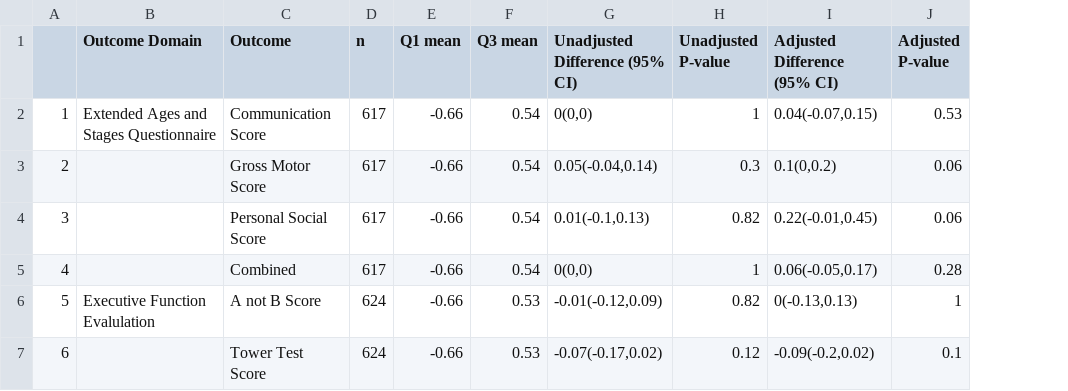
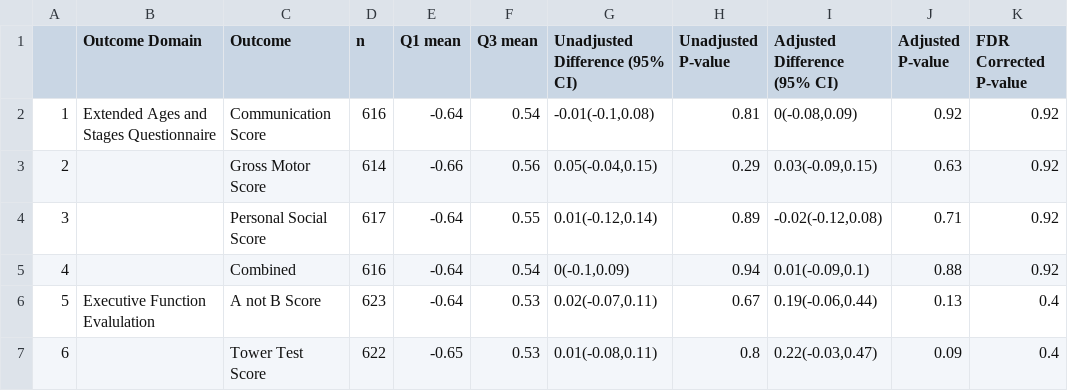
Before and after one commit to washb-eed-substudies/telo-dev, a CSV file: tables/telo-dev_table3.csv, drawn as a sheet; the diff names each change by its address in the sheet, - before the commit and + after, or states it on an @@ line.

Commit message:
Added BH corrected p-values to tables

```diff
--- a/tables/telo-dev_table3.csv
+++ b/tables/telo-dev_table3.csv
+column K (FDR Corrected P-value), rows 2-7: 0.92 | 0.92 | 0.92 | 0.92 | 0.4 | 0.4
-D2 (n): 617
+D2 (n): 616
-E2 (Q1 mean): -0.66
+E2 (Q1 mean): -0.64
-G2 (Unadjusted Difference (95% CI)): 0(0,0)
+G2 (Unadjusted Difference (95% CI)): -0.01(-0.1,0.08)
-H2 (Unadjusted P-value): 1
+H2 (Unadjusted P-value): 0.81
-I2 (Adjusted Difference (95% CI)): 0.04(-0.07,0.15)
+I2 (Adjusted Difference (95% CI)): 0(-0.08,0.09)
-J2 (Adjusted P-value): 0.53
+J2 (Adjusted P-value): 0.92
-D3 (n): 617
+D3 (n): 614
-F3 (Q3 mean): 0.54
+F3 (Q3 mean): 0.56
-G3 (Unadjusted Difference (95% CI)): 0.05(-0.04,0.14)
+G3 (Unadjusted Difference (95% CI)): 0.05(-0.04,0.15)
-H3 (Unadjusted P-value): 0.3
+H3 (Unadjusted P-value): 0.29
-I3 (Adjusted Difference (95% CI)): 0.1(0,0.2)
+I3 (Adjusted Difference (95% CI)): 0.03(-0.09,0.15)
-J3 (Adjusted P-value): 0.06
+J3 (Adjusted P-value): 0.63
-E4:E6 (Q1 mean): -0.66
+E4:E6 (Q1 mean): -0.64
-F4 (Q3 mean): 0.54
+F4 (Q3 mean): 0.55
-G4 (Unadjusted Difference (95% CI)): 0.01(-0.1,0.13)
+G4 (Unadjusted Difference (95% CI)): 0.01(-0.12,0.14)
-H4 (Unadjusted P-value): 0.82
+H4 (Unadjusted P-value): 0.89
-I4 (Adjusted Difference (95% CI)): 0.22(-0.01,0.45)
+I4 (Adjusted Difference (95% CI)): -0.02(-0.12,0.08)
-J4 (Adjusted P-value): 0.06
+J4 (Adjusted P-value): 0.71
-D5 (n): 617
+D5 (n): 616
-G5 (Unadjusted Difference (95% CI)): 0(0,0)
+G5 (Unadjusted Difference (95% CI)): 0(-0.1,0.09)
-H5 (Unadjusted P-value): 1
+H5 (Unadjusted P-value): 0.94
-I5 (Adjusted Difference (95% CI)): 0.06(-0.05,0.17)
+I5 (Adjusted Difference (95% CI)): 0.01(-0.09,0.1)
-J5 (Adjusted P-value): 0.28
+J5 (Adjusted P-value): 0.88
-D6 (n): 624
+D6 (n): 623
-G6 (Unadjusted Difference (95% CI)): -0.01(-0.12,0.09)
+G6 (Unadjusted Difference (95% CI)): 0.02(-0.07,0.11)
-H6 (Unadjusted P-value): 0.82
+H6 (Unadjusted P-value): 0.67
-I6 (Adjusted Difference (95% CI)): 0(-0.13,0.13)
+I6 (Adjusted Difference (95% CI)): 0.19(-0.06,0.44)
-J6 (Adjusted P-value): 1
+J6 (Adjusted P-value): 0.13
-D7 (n): 624
+D7 (n): 622
-E7 (Q1 mean): -0.66
+E7 (Q1 mean): -0.65
-G7 (Unadjusted Difference (95% CI)): -0.07(-0.17,0.02)
+G7 (Unadjusted Difference (95% CI)): 0.01(-0.08,0.11)
-H7 (Unadjusted P-value): 0.12
+H7 (Unadjusted P-value): 0.8
-I7 (Adjusted Difference (95% CI)): -0.09(-0.2,0.02)
+I7 (Adjusted Difference (95% CI)): 0.22(-0.03,0.47)
-J7 (Adjusted P-value): 0.1
+J7 (Adjusted P-value): 0.09
```
Also changed, not shown: tables/telo-dev_table2.csv, tables/telo-dev_table4.csv, 6 other files.
